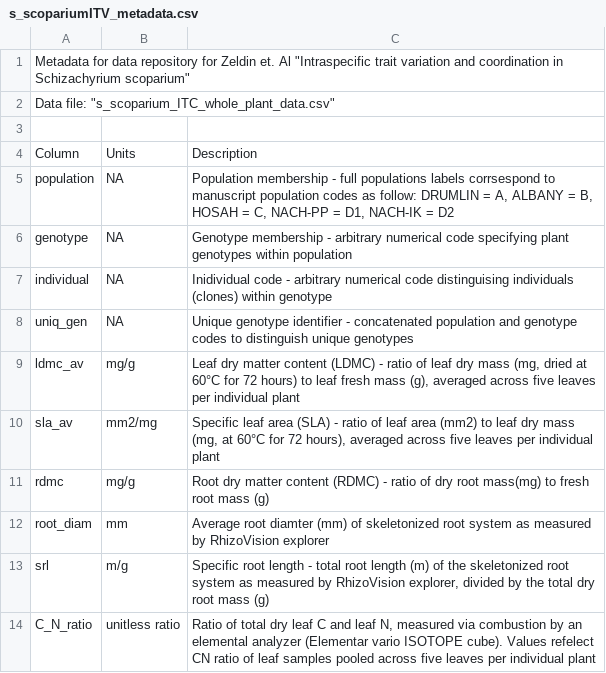
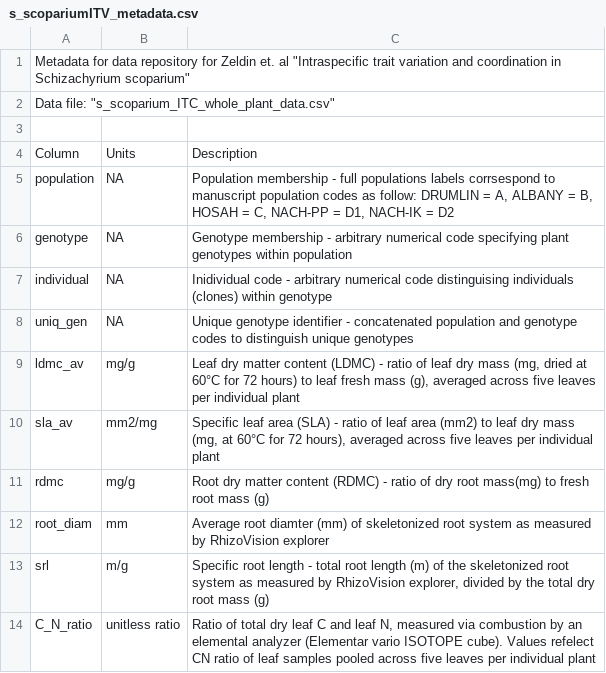
Before and after one commit to fibrousb/s_scopariumITV, a CSV file: s_scopariumITV_metadata.csv, drawn as a sheet.

Commit message:
Update s_scopariumITV_metadata.csv
corrected minor typing error

```diff
--- a/s_scopariumITV_metadata.csv
+++ b/s_scopariumITV_metadata.csv
@@ -1,2 +1,2 @@
-"Metadata for data repository for Zeldin et. Al  ""Intraspecific trait variation and coordination in Schizachyrium scoparium""",,
+"Metadata for data repository for Zeldin et. al  ""Intraspecific trait variation and coordination in Schizachyrium scoparium""",,
 "Data file: ""s_scoparium_ITC_whole_plant_data.csv""",,
```
